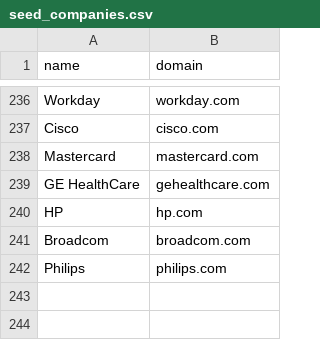
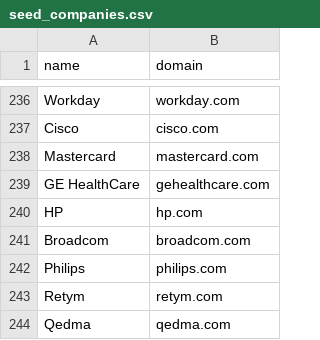
Before and after one commit to ravidorr/misra, a CSV file: data/seed_companies.csv, drawn as a sheet; only a part is shown, gaps mark what is left out.

```diff
--- a/data/seed_companies.csv
+++ b/data/seed_companies.csv
@@ -242 +242,3 @@ Broadcom,broadcom.com
 Philips,philips.com
+Retym,retym.com
+Qedma,qedma.com
```
Also changed, not shown: data/unresolved_candidates.csv, 3 other files.
